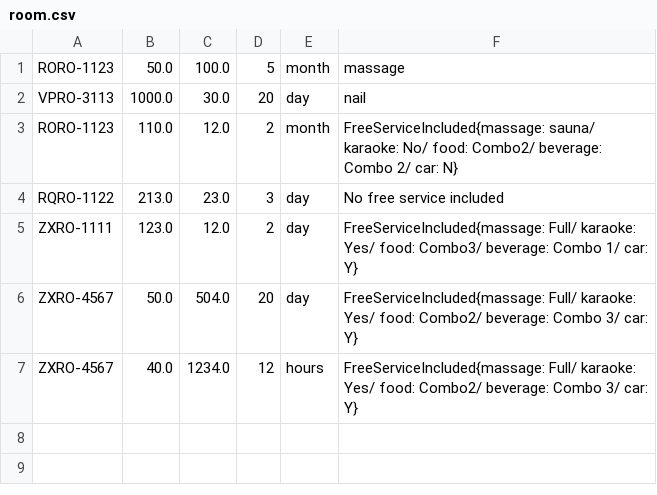
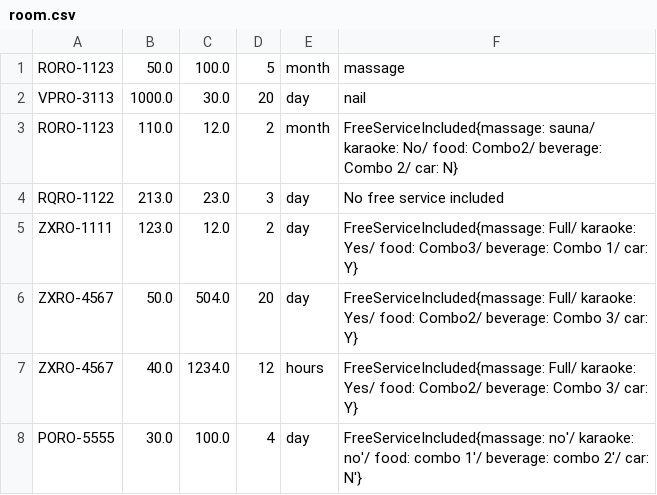
Before and after one commit to quangnguyendn96/C0520G1-NguyenHuuQuang, a CSV file: FuramaResort/out/production/FuramaResort/data/room.csv, drawn as a sheet; the diff names each change by its address in the sheet, - before the commit and + after, or states it on an @@ line.

```diff
--- a/FuramaResort/out/production/FuramaResort/data/room.csv
+++ b/FuramaResort/out/production/FuramaResort/data/room.csv
+row 8: PORO-5555 | 30.0 | 100.0 | 4 | day | FreeServiceIncluded{massage: no'/ karaoke: no'/ food: combo 1'/ beverage: combo 2'/ car: N'}
```
Also changed, not shown: FuramaResort/out/production/FuramaResort/data/booking.csv, FuramaResort/src/data/room.csv, 11 other files.
